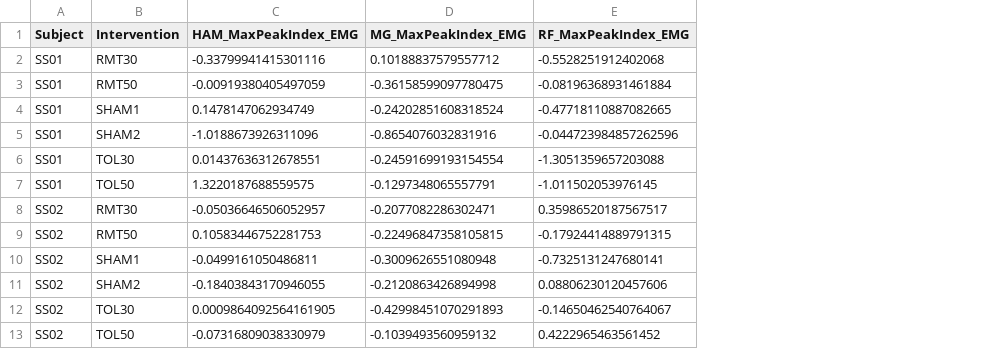
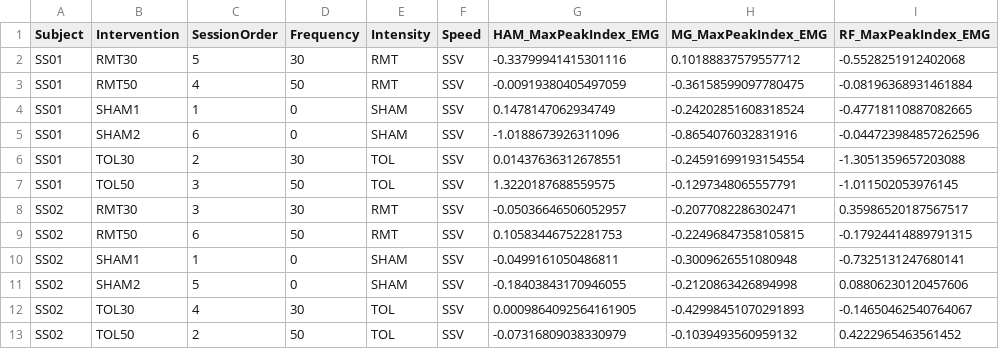
Before and after one commit to RTO-Spinal-Stim/Stroke-R01-Aim1, a CSV file: results/stats/Cohensd_CSVs/cohensd_unmatchedCycles_SSV.csv, drawn as a sheet; only a part is shown; the diff names each change by its address in the sheet, - before the commit and + after, or states it on an @@ line.

Commit message:
Added session order column to Cohen's d CSV, and added session order ANOVA

```diff
--- a/results/stats/Cohensd_CSVs/cohensd_unmatchedCycles_SSV.csv
+++ b/results/stats/Cohensd_CSVs/cohensd_unmatchedCycles_SSV.csv
+column C (SessionOrder), rows 2-13: 5 | 4 | 1 | 6 | 2 | 3 | 3 | 6 | 1 | 5 | 4 | 2
+column D (Frequency), rows 2-13: 30 | 50 | 0 | 0 | 30 | 50 | 30 | 50 | 0 | 0 | 30 | 50
+column E (Intensity), rows 2-13: RMT | RMT | SHAM | SHAM | TOL | TOL | RMT | RMT | SHAM | SHAM | TOL | TOL
+column F (Speed), rows 2-13: all SSV
```
Also changed, not shown: results/stats/Cohensd_CSVs/cohensd_matchedCycles_FV.csv, results/stats/Cohensd_CSVs/cohensd_matchedCycles_SSV.csv, 6 other files.
